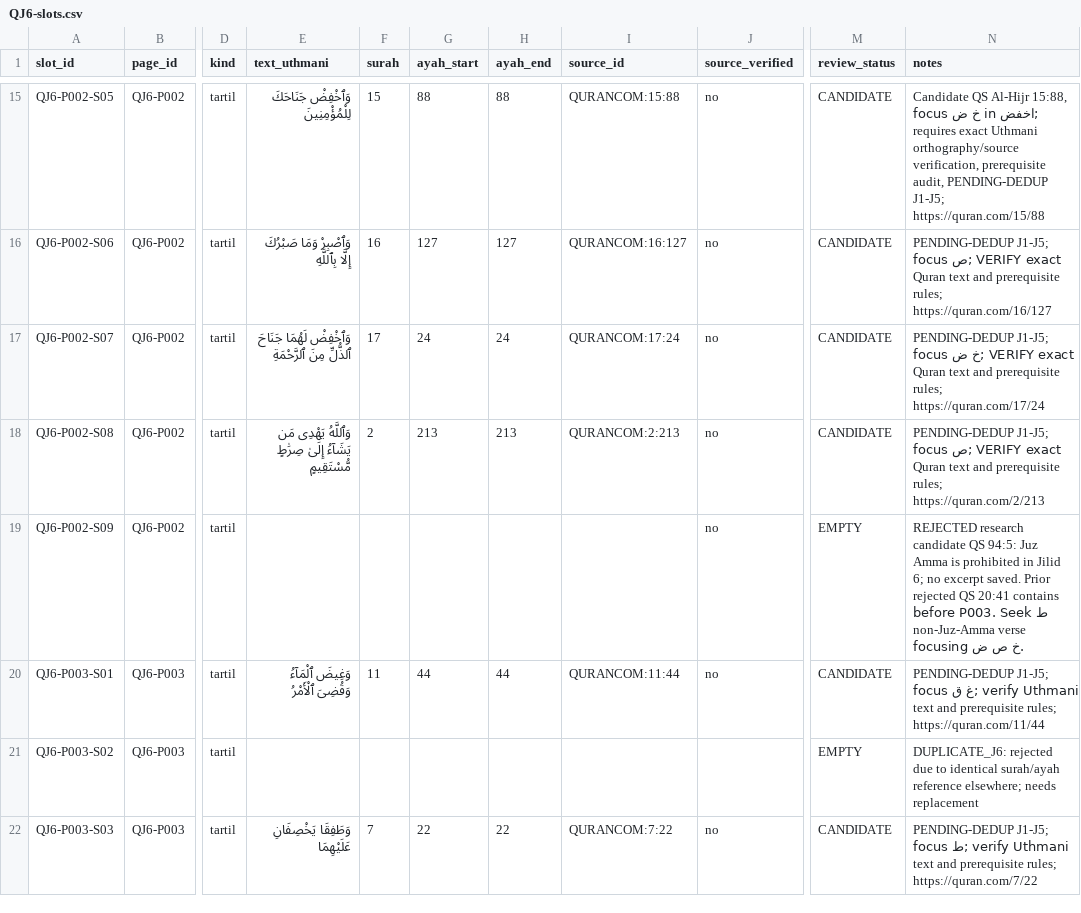
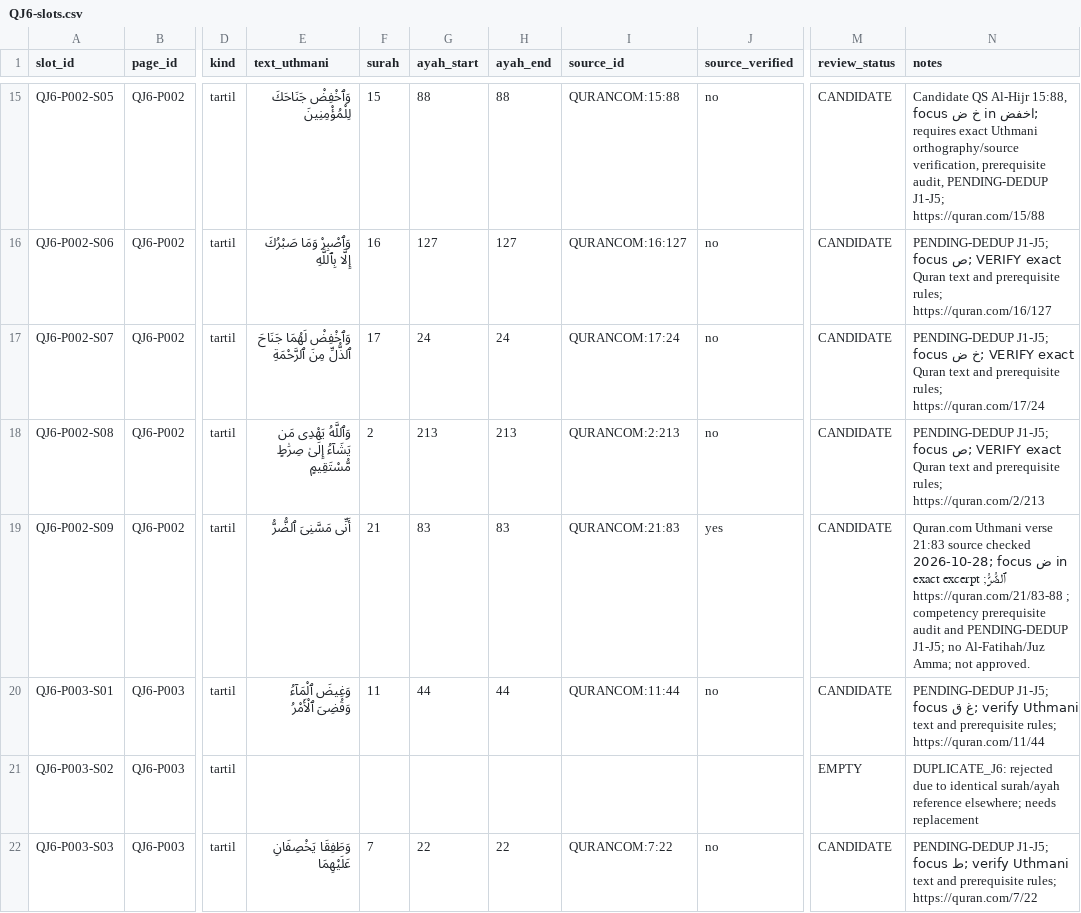
Before and after one commit to pesantrenriqa-boop/QURBATA, a CSV file: books/jilid-6/tools/QJ6-slots.csv, drawn as a sheet; only a part is shown, gaps mark what is left out; the diff names each change by its address in the sheet, - before the commit and + after, or states it on an @@ line.

Commit message:
Fill final P002 slot with sourced Al-Anbiya 21:83 dad example

```diff
--- a/books/jilid-6/tools/QJ6-slots.csv
+++ b/books/jilid-6/tools/QJ6-slots.csv
-E19 (text_uthmani): (empty)
+E19 (text_uthmani): أَنِّى مَسَّنِىَ ٱلضُّرُّ
-F19 (surah): (empty)
+F19 (surah): 21
-G19 (ayah_start): (empty)
+G19 (ayah_start): 83
-H19 (ayah_end): (empty)
+H19 (ayah_end): 83
-I19 (source_id): (empty)
+I19 (source_id): QURANCOM:21:83
-J19 (source_verified): no
+J19 (source_verified): yes
-M19 (review_status): EMPTY
+M19 (review_status): CANDIDATE
-N19 (notes): REJECTED research candidate QS 94:5: Juz Amma is prohibited in Jilid 6; no excerpt saved. Prior rejected QS 20:41 contains ط before P003. Seek non-Juz-Amma verse focusing خ ص ض.
+N19 (notes): Quran.com Uthmani verse 21:83 source checked 2026-10-28; focus ض in ٱلضُّرُّ; exact excerpt https://quran.com/21/83-88 ; competency prerequisite audit and PENDING-DEDUP J1-J5; no Al-Fatihah/Juz Amma; not approved.
```
